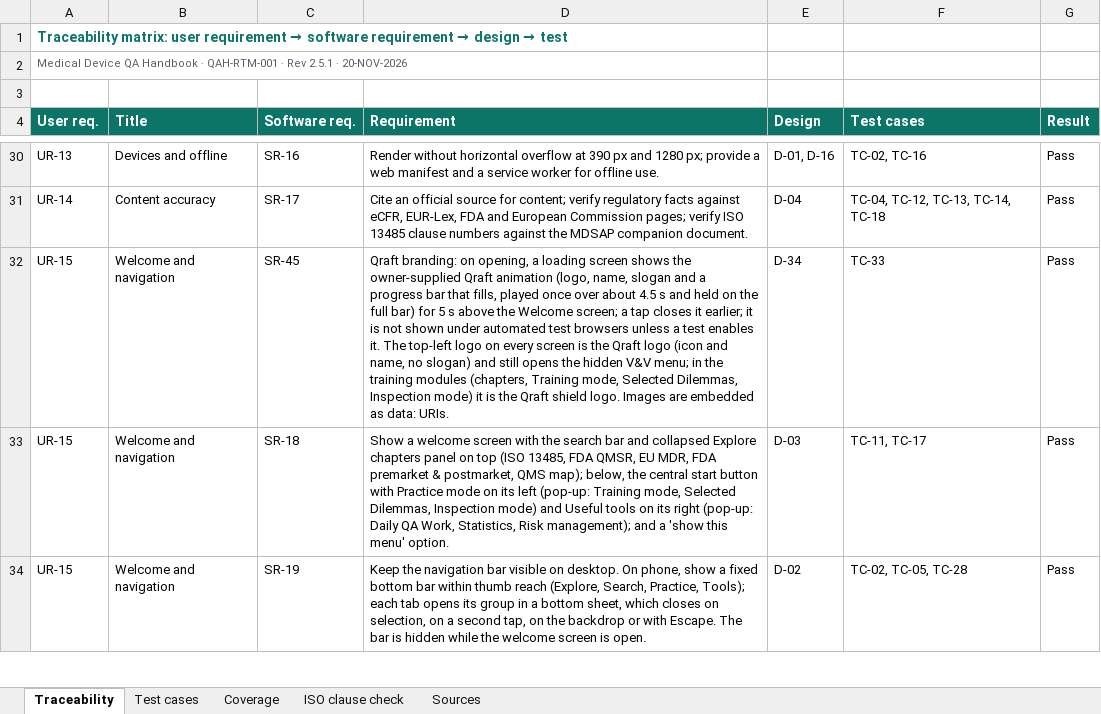
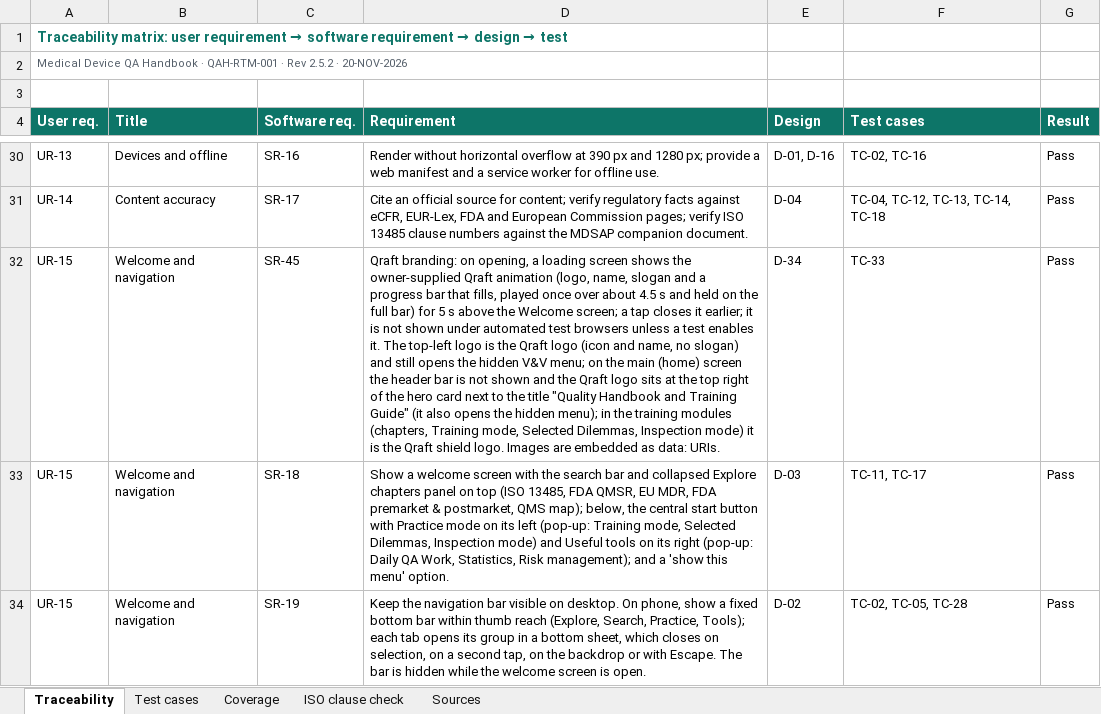
Before and after one commit to artisseri12asaf/qms-refresher, an Excel workbook: vv/RTM.xlsx, sheet Traceability, drawn as a sheet; only a part is shown, gaps mark what is left out; values as stored, in another font and other column widths than the file's, no borders; the diff names each change by its address in the sheet, - before the commit and + after, or states it on an @@ line.

```diff
--- a/vv/RTM.xlsx (sheet Traceability)
+++ b/vv/RTM.xlsx (sheet Traceability)
-A2 (User req.): …· Rev 2.5.1 · 20-NOV-2026
+A2 (User req.): …· Rev 2.5.2 · 20-NOV-2026
-D32 (Requirement): …top-left logo on every screen is the Qraft logo (icon and name, no slogan) and still opens the hidden V&V menu; in the…
+D32 (Requirement): …top-left logo is the Qraft logo (icon and name, no slogan) and still opens the hidden V&V menu; on the main (home) screen the header bar is not shown and the Qraft logo sits at the top right of the hero card next to the title "Quality Handbook and Training Guide" (it also opens the hidden menu); in the…
```
Also changed, not shown: sheet Test cases, sheet Coverage, sheet Sources, sheet ISO clause check, 15 other files.
